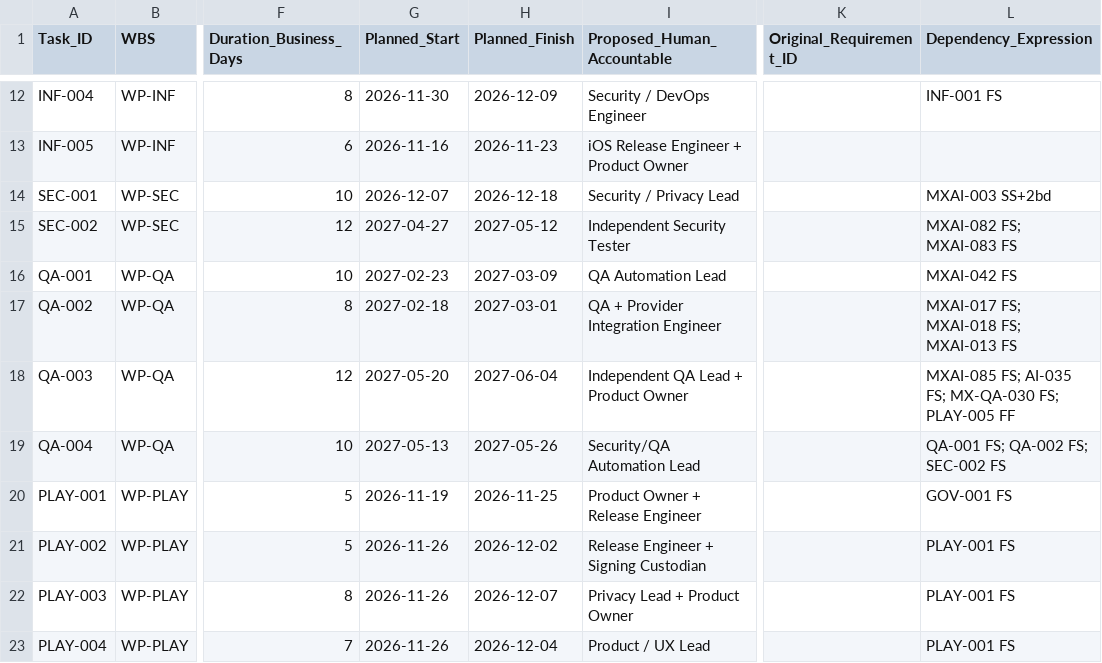
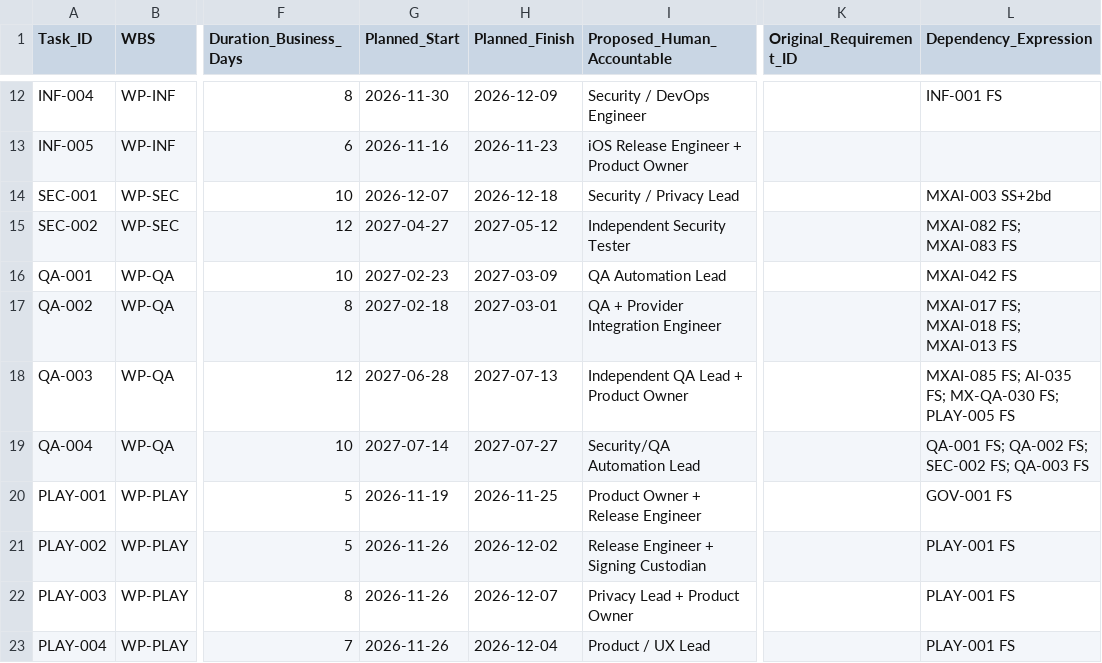
Before and after one commit to T1Xperts/MailXperts-Android, a CSV file: docs/release/P0P1_PRODUCTION_EXECUTION_SCHEDULE_2026-11-14.csv, drawn as a sheet; only a part is shown, gaps mark what is left out; the diff covers the shown part only; the diff names each change by its address in the sheet, - before the commit and + after, or states it on an @@ line.

Commit message:
plan: recalculate complete 131-story critical path after QA and release gate fixes

```diff
--- a/docs/release/P0P1_PRODUCTION_EXECUTION_SCHEDULE_2026-11-14.csv
+++ b/docs/release/P0P1_PRODUCTION_EXECUTION_SCHEDULE_2026-11-14.csv
-G18 (Planned_Start): 2027-05-20
+G18 (Planned_Start): 2027-06-28
-H18 (Planned_Finish): 2027-06-04
+H18 (Planned_Finish): 2027-07-13
-L18 (Dependency_Expression): …FS; PLAY-005 FF
+L18 (Dependency_Expression): …FS; PLAY-005 FS
-G19 (Planned_Start): 2027-05-13
+G19 (Planned_Start): 2027-07-14
-H19 (Planned_Finish): 2027-05-26
+H19 (Planned_Finish): 2027-07-27
-L19 (Dependency_Expression): QA-001 FS; QA-002 FS; SEC-002 FS
+L19 (Dependency_Expression): QA-001 FS; QA-002 FS; SEC-002 FS; QA-003 FS
```
Also changed, not shown: 39 edited cells elsewhere in this file.
